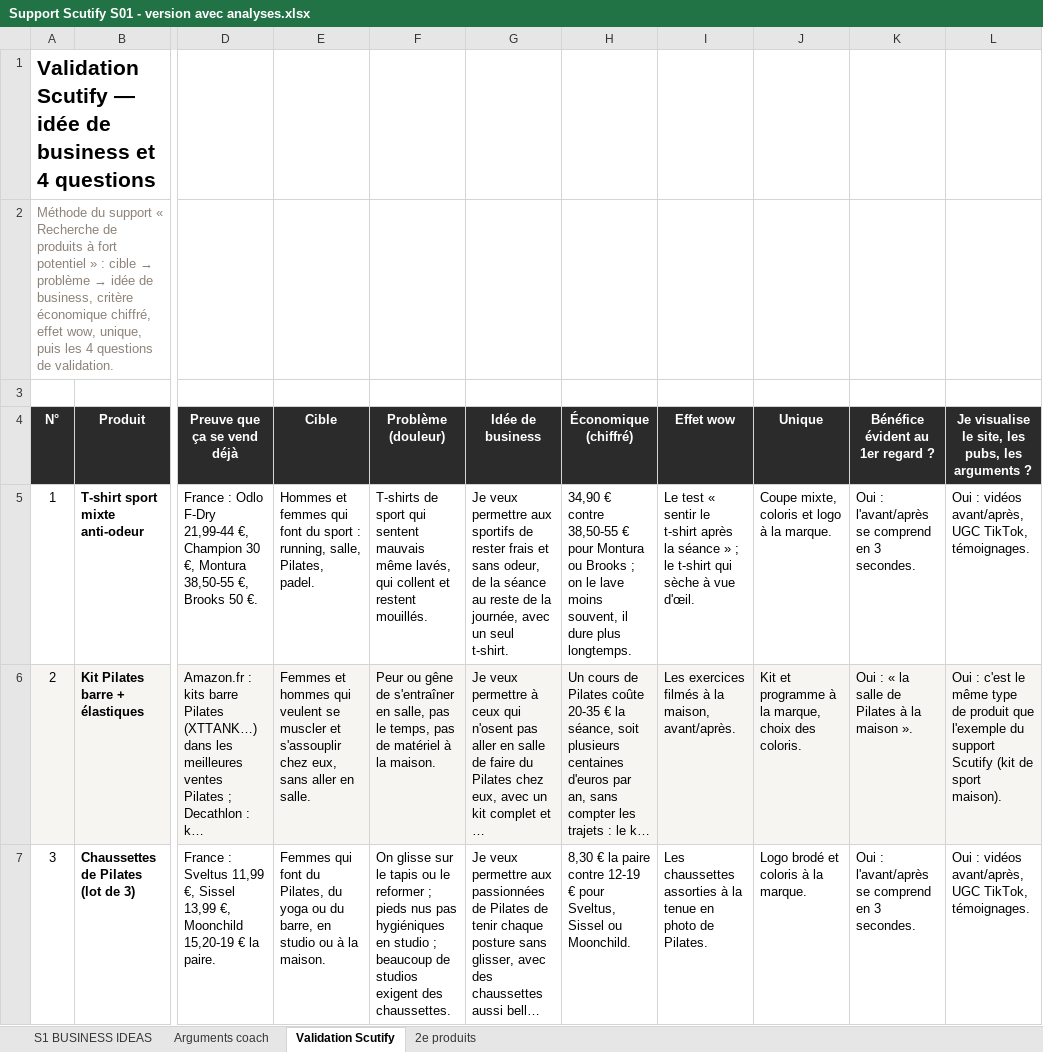
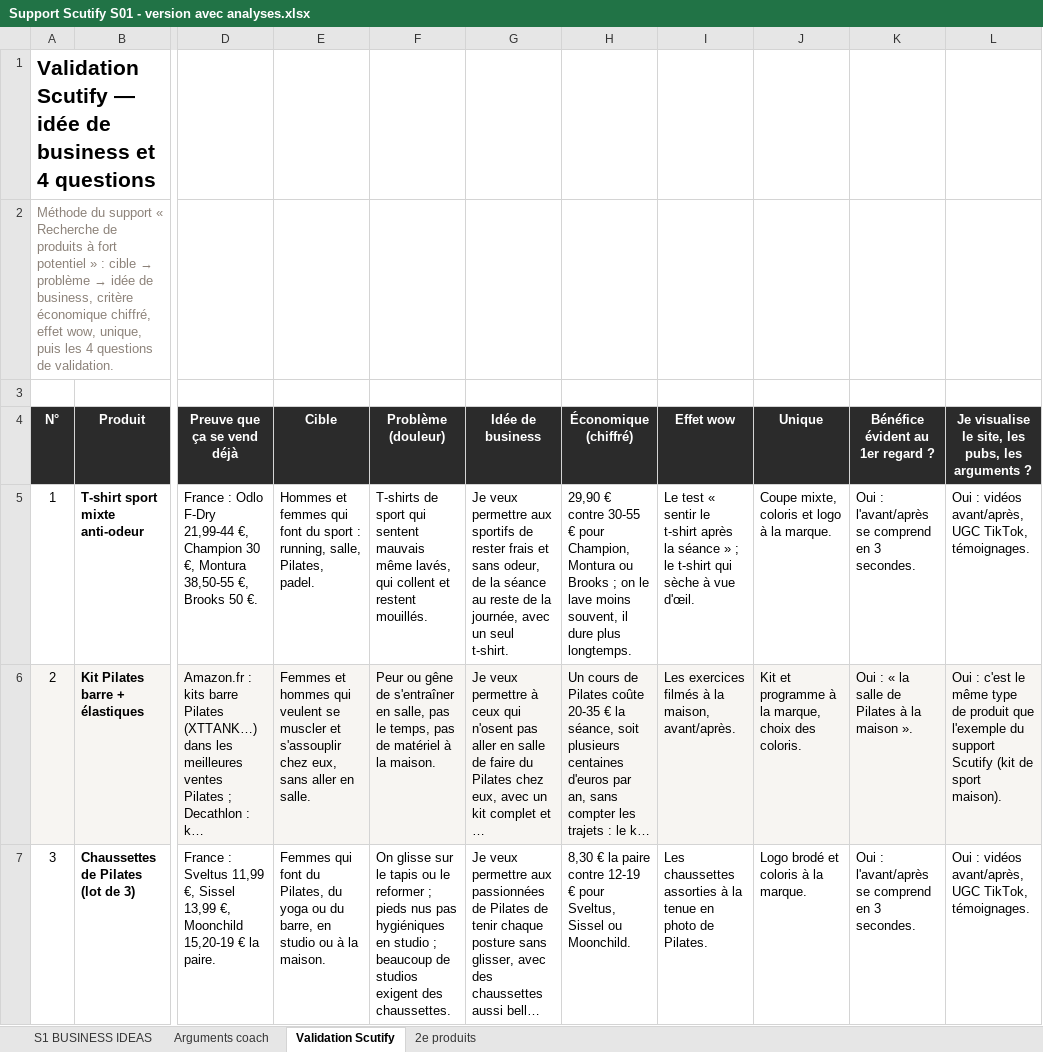
Before and after one commit to jgnrpgn9hd-cmd/Jimy, an Excel workbook: scutify/Support Scutify S01 - version avec analyses.xlsx, sheet Validation Scutify, drawn as a sheet; only a part is shown, gaps mark what is left out; long unchanged cells end in …; values as stored, in another font and other column widths than the file's, no borders; the diff covers the shown part only; the diff names each change by its address in the sheet, - before the commit and + after, or states it on an @@ line.

```diff
--- a/scutify/Support Scutify S01 - version avec analyses.xlsx (sheet Validation Scutify)
+++ b/scutify/Support Scutify S01 - version avec analyses.xlsx (sheet Validation Scutify)
-H5 (Économique (chiffré)): 34,90 € contre 38,50-55 € pour Montura ou…
+H5 (Économique (chiffré)): 29,90 € contre 30-55 € pour Champion, Montura ou…
```
Also changed, not shown: 4 edited cells elsewhere in this sheet, sheet 2e produits, sheet Arguments coach, scutify/Support Scutify S01_Tableau recherche 10 idées de business.xlsx, 4 other files.
